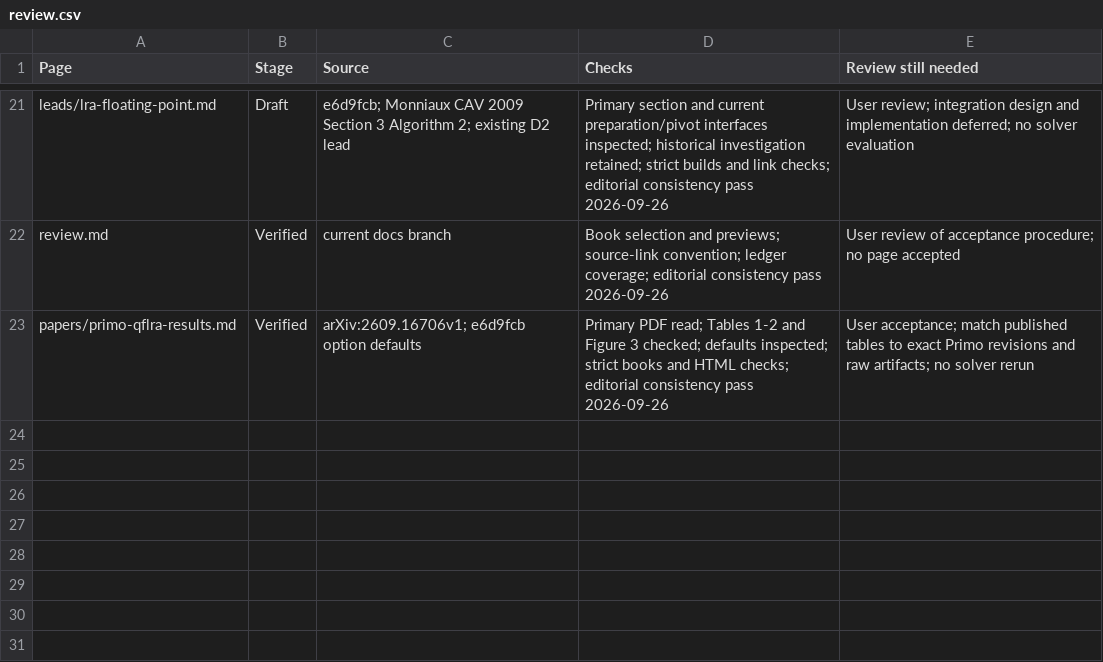
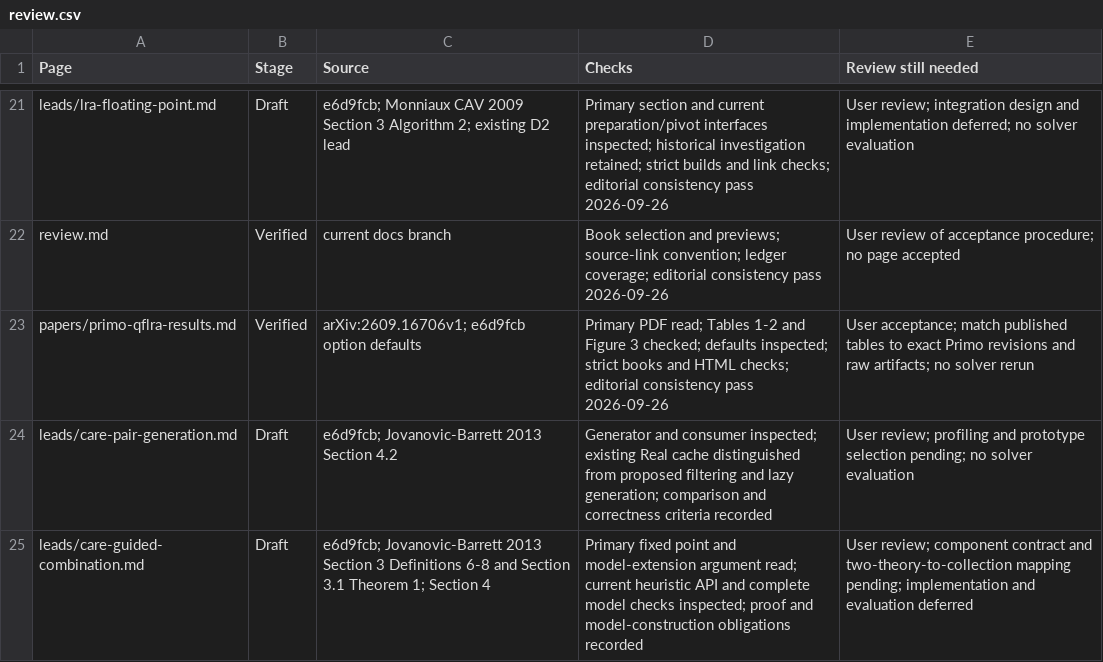
Before and after one commit to primo-solver/primo, a CSV file: docs-next/review.csv, drawn as a sheet; only a part is shown, gaps mark what is left out; the diff names each change by its address in the sheet, - before the commit and + after, or states it on an @@ line.

```diff
--- a/docs-next/review.csv
+++ b/docs-next/review.csv
+row 24: leads/care-pair-generation.md | Draft | e6d9fcb; Jovanovic-Barrett 2013 Section 4.2 | Generator and consumer inspected; existing Real cache distinguished from proposed filtering and lazy generation; comparison and correctness criteria recorded | User review; profiling and prototype selection pending; no solver evaluation
+row 25: leads/care-guided-combination.md | Draft | e6d9fcb; Jovanovic-Barrett 2013 Section 3 Definitions 6-8 and Section 3.1 Theorem 1; Section 4 | Primary fixed point and model-extension argument read; current heuristic API and complete model checks inspected; proof and model-construction obligations recorded | User review; component contract and two-theory-to-collection mapping pending; implementation and evaluation deferred
```
Also changed, not shown: docs/documentation-support-map.csv, 6 other files.
